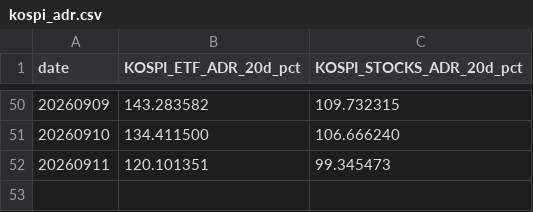
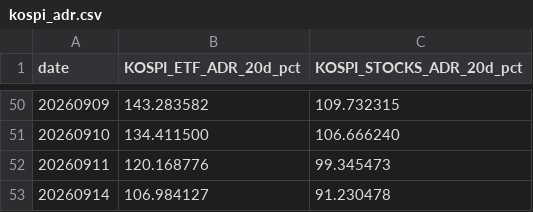
Before and after one commit to jsinvest/dashboard, a CSV file: market-analysis/kospi_adr.csv, drawn as a sheet; only a part is shown, gaps mark what is left out.

Commit message:
Publish verified Sep 14 market analysis and regular-session watchlist

```diff
--- a/market-analysis/kospi_adr.csv
+++ b/market-analysis/kospi_adr.csv
@@ -51,2 +51,3 @@
 20260910,134.411500,106.666240
-20260911,120.101351,99.345473
+20260911,120.168776,99.345473
+20260914,106.984127,91.230478
```
Also changed, not shown: market-analysis/fear_greed_summary.csv, market-analysis/kosdaq_adr.csv, 32 other files.
